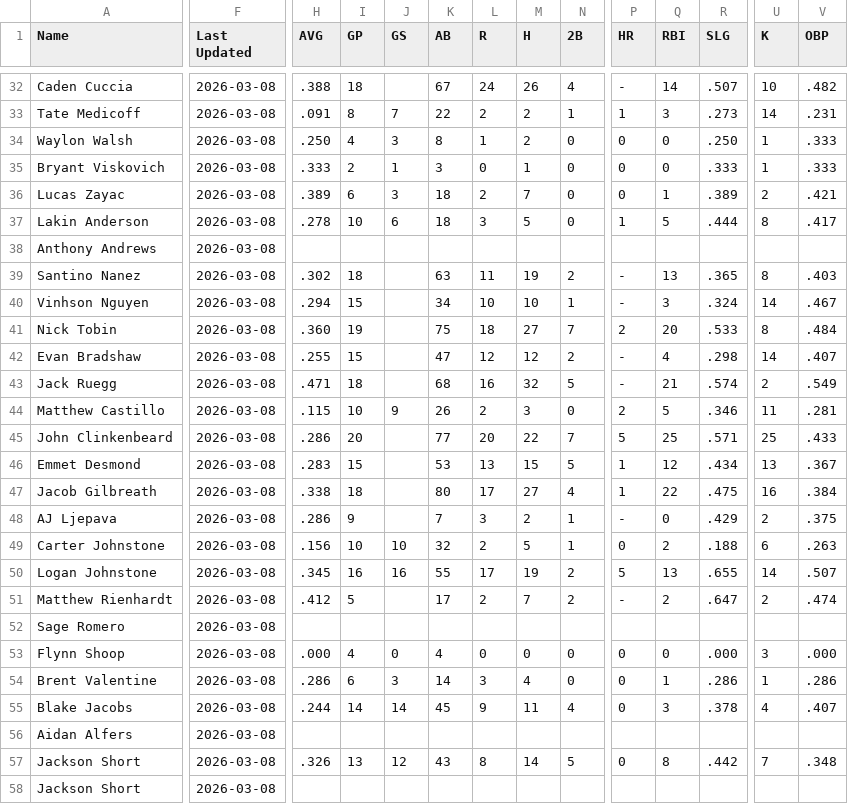
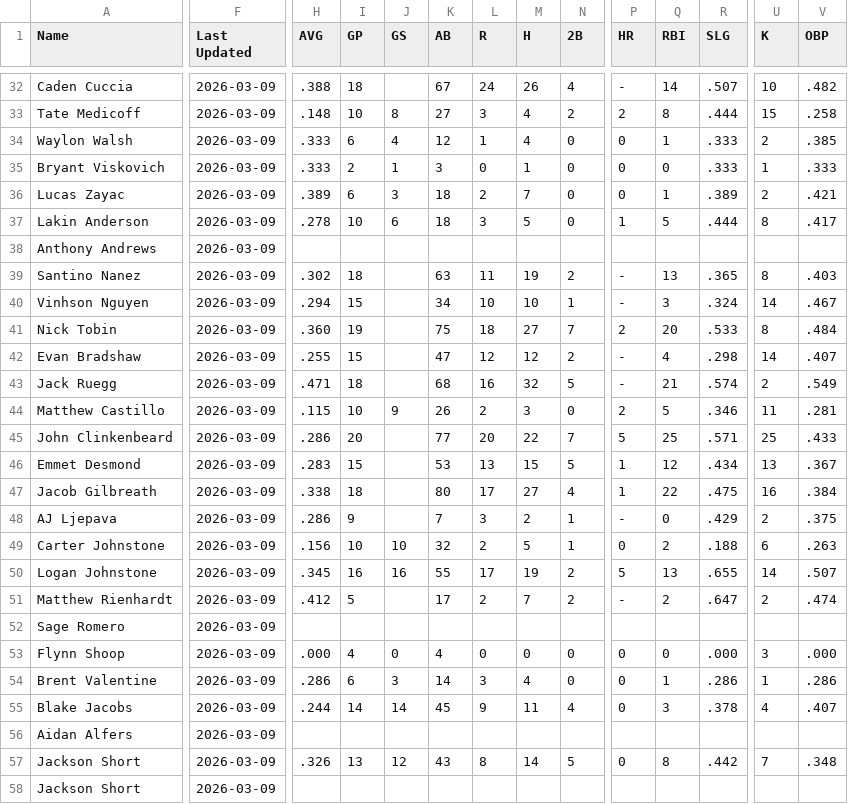
Before and after one commit to krojko24/ccb-alumni-tracker, a CSV file: college_stats.csv, drawn as a sheet; only a part is shown, gaps mark what is left out; the diff covers the shown part only; the diff names each change by its address in the sheet, - before the commit and + after, or states it on an @@ line.

```diff
--- a/college_stats.csv
+++ b/college_stats.csv
-F32:F58 (Last Updated): 2026-03-08
+F32:F58 (Last Updated): 2026-03-09
-H33 (AVG): .091
+H33 (AVG): .148
-I33 (GP): 8
+I33 (GP): 10
-J33 (GS): 7
+J33 (GS): 8
-K33 (AB): 22
+K33 (AB): 27
-L33 (R): 2
+L33 (R): 3
-M33:M34 (H): 2
+M33:M34 (H): 4
-N33 (2B): 1
+N33 (2B): 2
-P33 (HR): 1
+P33 (HR): 2
-Q33 (RBI): 3
+Q33 (RBI): 8
-R33 (SLG): .273
+R33 (SLG): .444
-U33 (K): 14
+U33 (K): 15
-V33 (OBP): .231
+V33 (OBP): .258
-H34 (AVG): .250
+H34 (AVG): .333
-I34 (GP): 4
+I34 (GP): 6
-J34 (GS): 3
+J34 (GS): 4
-K34 (AB): 8
+K34 (AB): 12
-Q34 (RBI): 0
+Q34 (RBI): 1
-R34 (SLG): .250
+R34 (SLG): .333
-U34 (K): 1
+U34 (K): 2
-V34 (OBP): .333
+V34 (OBP): .385
```
Also changed, not shown: 78 edited cells elsewhere in this file.
